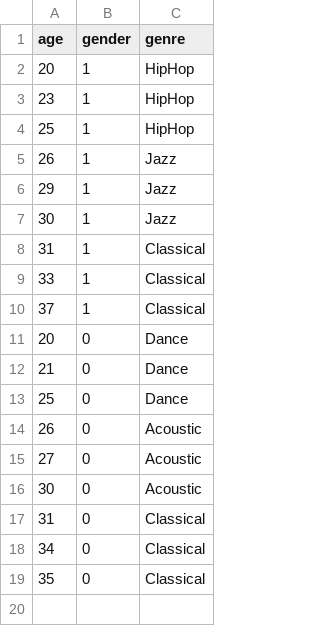
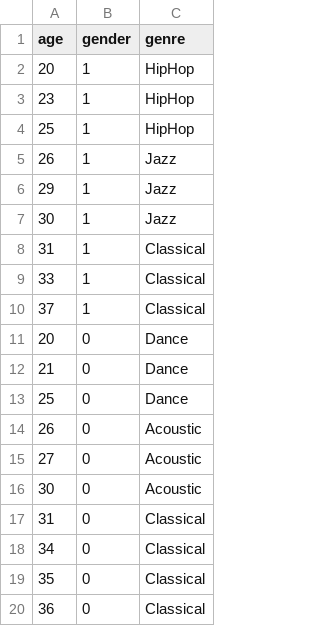
Before and after one commit to MoulanaMadani/MLpro, a CSV file: music.csv, drawn as a sheet; the diff names each change by its address in the sheet, - before the commit and + after, or states it on an @@ line.

Commit message:
added age 36

```diff
--- a/music.csv
+++ b/music.csv
+row 20: 36 | 0 | Classical
```
